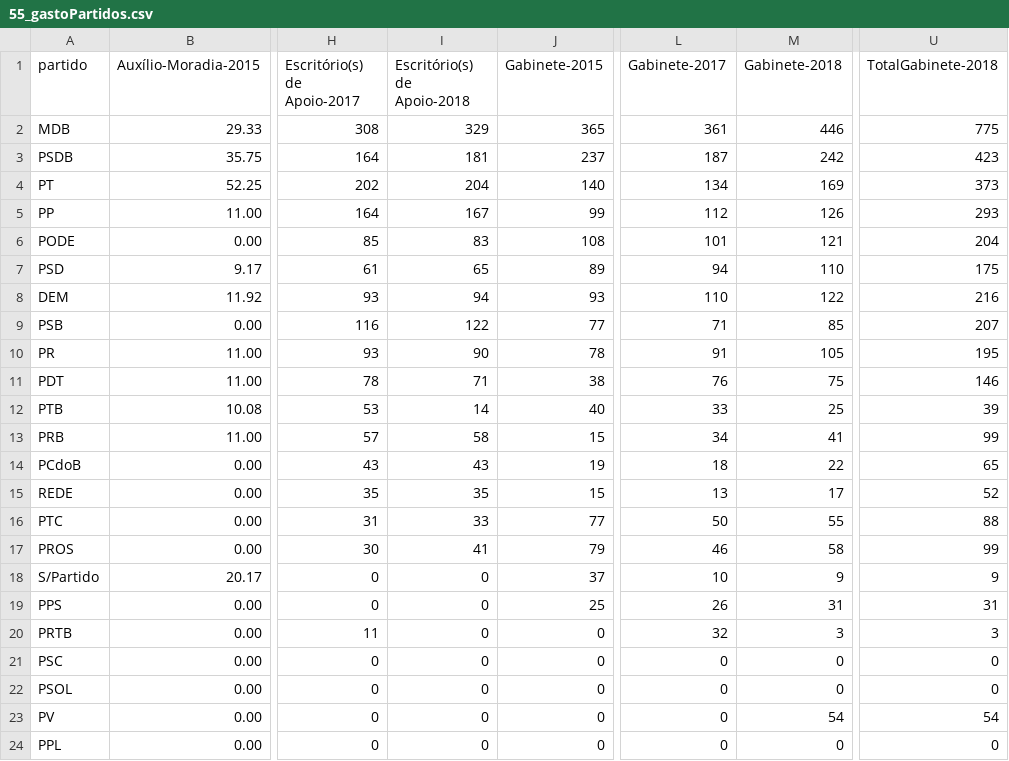
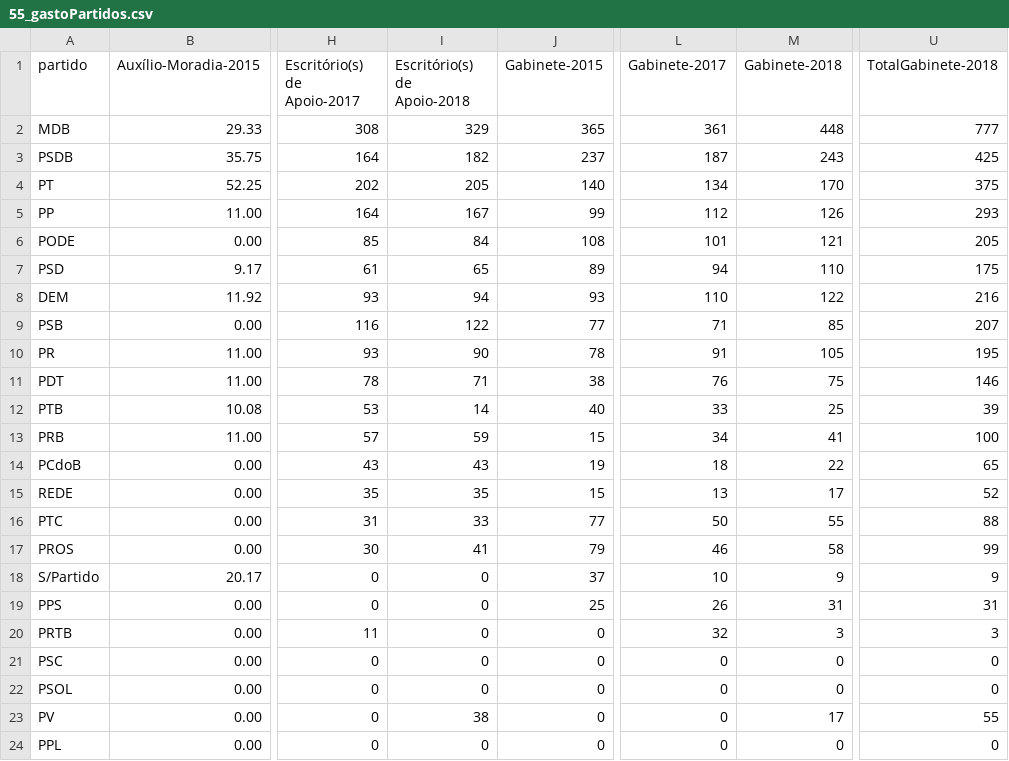
Before and after one commit to RobStelling/senado, a CSV file: csv/55_gastoPartidos.csv, drawn as a sheet; only a part is shown, gaps mark what is left out; the diff names each change by its address in the sheet, - before the commit and + after, or states it on an @@ line.

Commit message:
Correção no cálculo de gastos de combustíveis

```diff
--- a/csv/55_gastoPartidos.csv
+++ b/csv/55_gastoPartidos.csv
-M2 (Gabinete-2018): 446
+M2 (Gabinete-2018): 448
-U2 (TotalGabinete-2018): 775
+U2 (TotalGabinete-2018): 777
-I3 (Escritório(s) de Apoio-2018): 181
+I3 (Escritório(s) de Apoio-2018): 182
-M3 (Gabinete-2018): 242
+M3 (Gabinete-2018): 243
-U3 (TotalGabinete-2018): 423
+U3 (TotalGabinete-2018): 425
-I4 (Escritório(s) de Apoio-2018): 204
+I4 (Escritório(s) de Apoio-2018): 205
-M4 (Gabinete-2018): 169
+M4 (Gabinete-2018): 170
-U4 (TotalGabinete-2018): 373
+U4 (TotalGabinete-2018): 375
-I6 (Escritório(s) de Apoio-2018): 83
+I6 (Escritório(s) de Apoio-2018): 84
-U6 (TotalGabinete-2018): 204
+U6 (TotalGabinete-2018): 205
-I13 (Escritório(s) de Apoio-2018): 58
+I13 (Escritório(s) de Apoio-2018): 59
-U13 (TotalGabinete-2018): 99
+U13 (TotalGabinete-2018): 100
-I23 (Escritório(s) de Apoio-2018): 0
+I23 (Escritório(s) de Apoio-2018): 38
-M23 (Gabinete-2018): 54
+M23 (Gabinete-2018): 17
-U23 (TotalGabinete-2018): 54
+U23 (TotalGabinete-2018): 55
```
Also changed, not shown: csv/55_gastoEstados.csv, csv/55_senado.csv, 9 other files.
